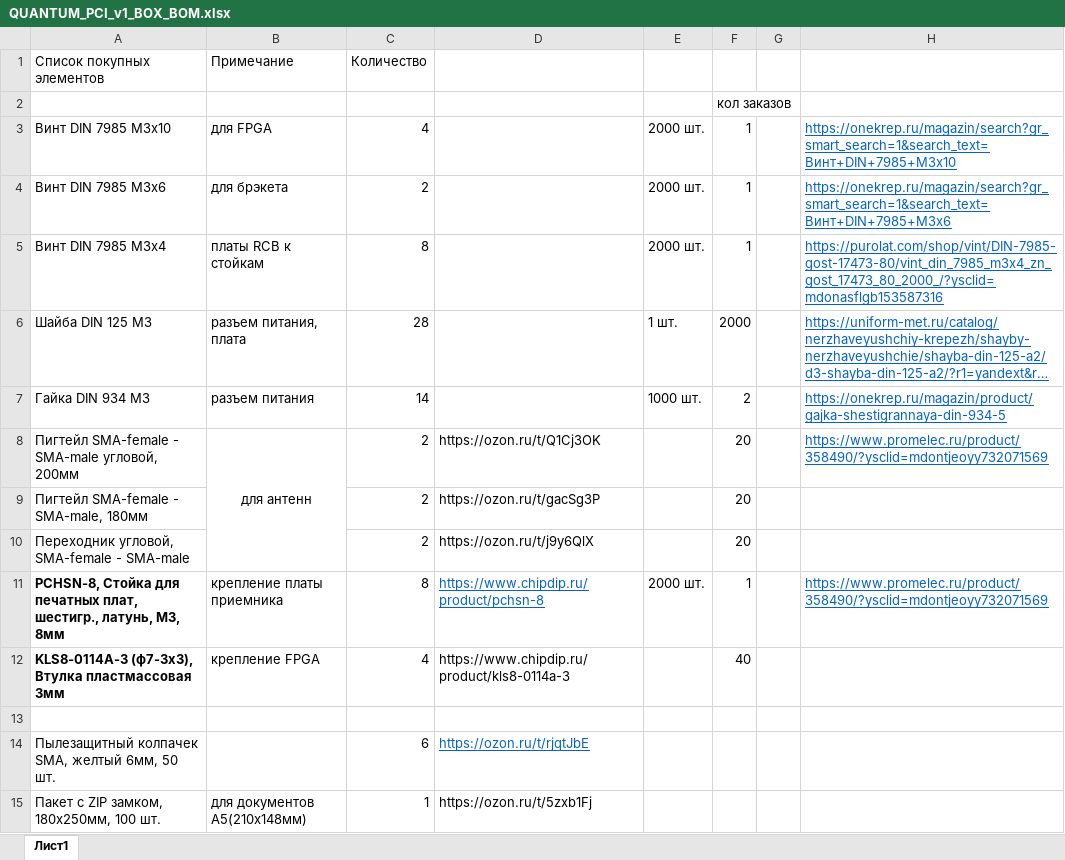
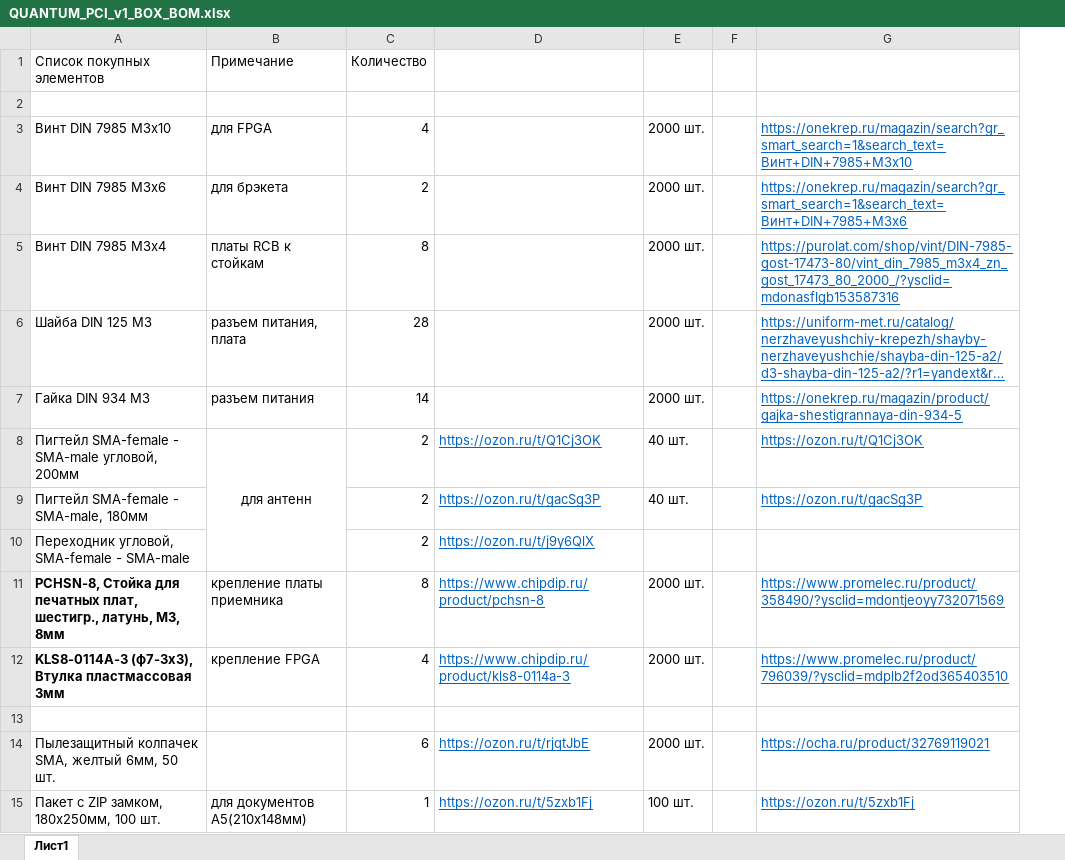
Before and after one commit to SiwaNetwork/QUANTUM, an Excel workbook: Time-Card ТЕНШ.467883.01/QUANTUM_PCI_v1_BOX_BOM.xlsx, sheet Лист1, drawn as a sheet; long unchanged cells end in …; values as stored, in another font and other column widths than the file's, no borders; removed rows and columns are numbered as before the commit, all else as after; the diff names each change by its address in the sheet, - before the commit and + after, or states it on an @@ line.

Commit message:
добавил ссылки

```diff
--- a/Time-Card ТЕНШ.467883.01/QUANTUM_PCI_v1_BOX_BOM.xlsx (sheet Лист1)
+++ b/Time-Card ТЕНШ.467883.01/QUANTUM_PCI_v1_BOX_BOM.xlsx (sheet Лист1)
-column F, rows 2-12: кол заказов | 1 | 1 | 1 | 2000 | 2 | 20 | 20 | 20 | 1 | 40
-E6: 1 шт.
+E6: 2000 шт.
-E7: 1000 шт.
+E7: 2000 шт.
@@ D8:D10 underline: off → on, text colour: black → #0563C1 @@
-E8:E9: (empty)
+E8:E9: 40 шт.
-G8: https://www.promelec.ru/product/358490/?ysclid=mdontjeoyy732071569
+G8: https://ozon.ru/t/Q1Cj3OK
-G9: (empty)
+G9: https://ozon.ru/t/gacSg3P
@@ D12 underline: off → on, text colour: black → #0563C1 @@
-E12: (empty)
+E12: 2000 шт.
-G12: (empty)
+G12: https://www.promelec.ru/product/796039/?ysclid=mdplb2f2od365403510
-E14: (empty)
+E14: 2000 шт.
-G14: (empty)
+G14: https://ocha.ru/product/32769119021
@@ D15 underline: off → on, text colour: black → #0563C1 @@
-E15: (empty)
+E15: 100 шт.
-G15: (empty)
+G15: https://ozon.ru/t/5zxb1Fj
```
